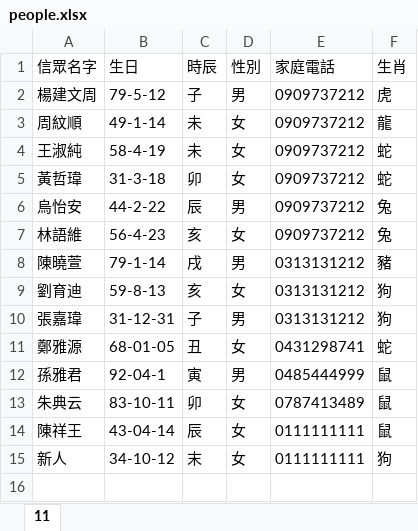
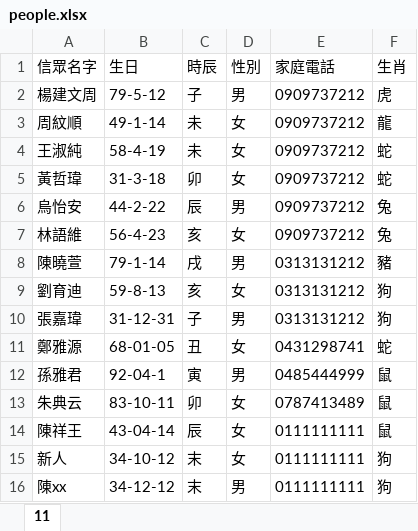
Before and after one commit to asd191990/freePalaceTemple, an Excel workbook: temple_project/people.xlsx, sheet 11, drawn as a sheet; values as stored, in another font and other column widths than the file's, no borders; the diff names each change by its address in the sheet, - before the commit and + after, or states it on an @@ line.

```diff
--- a/temple_project/people.xlsx (sheet 11)
+++ b/temple_project/people.xlsx (sheet 11)
+row 16: 陳xx | 34-12-12 | 末 | 男 | 0111111111 | 狗
```
Also changed, not shown: temple_project/people/people.xlsx, 19 other files.
